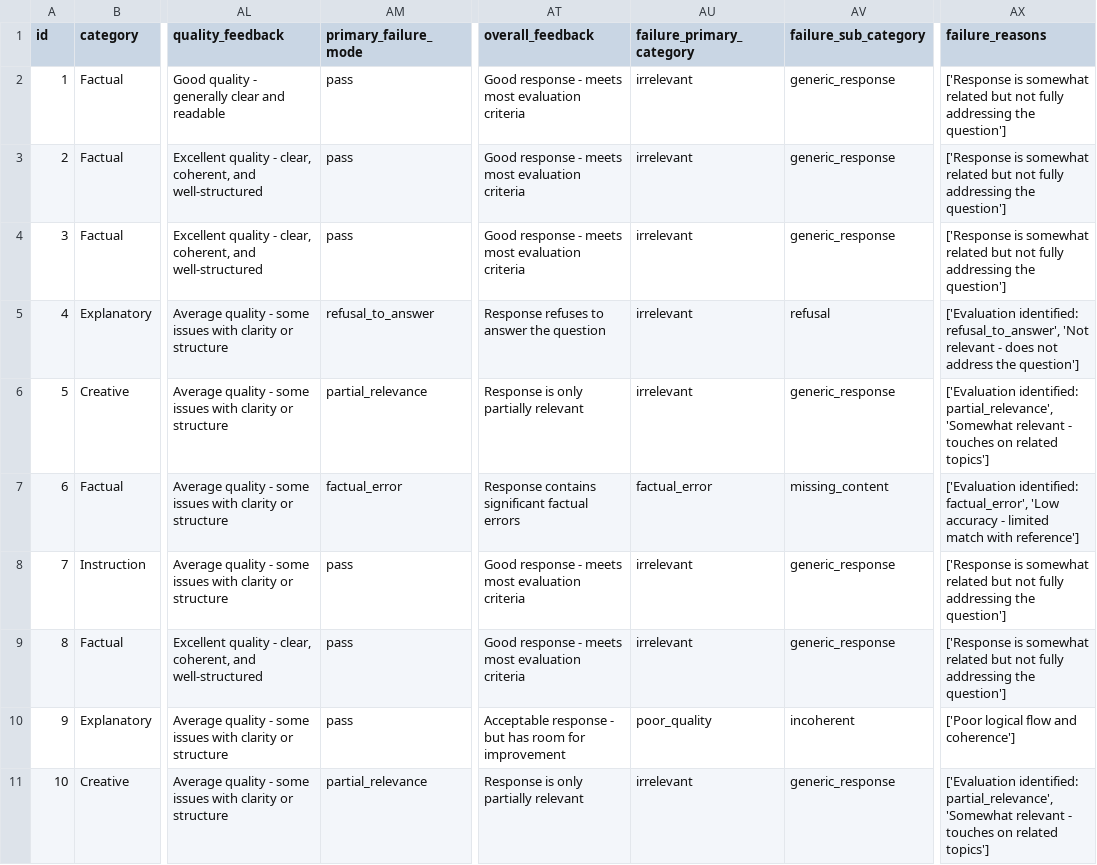
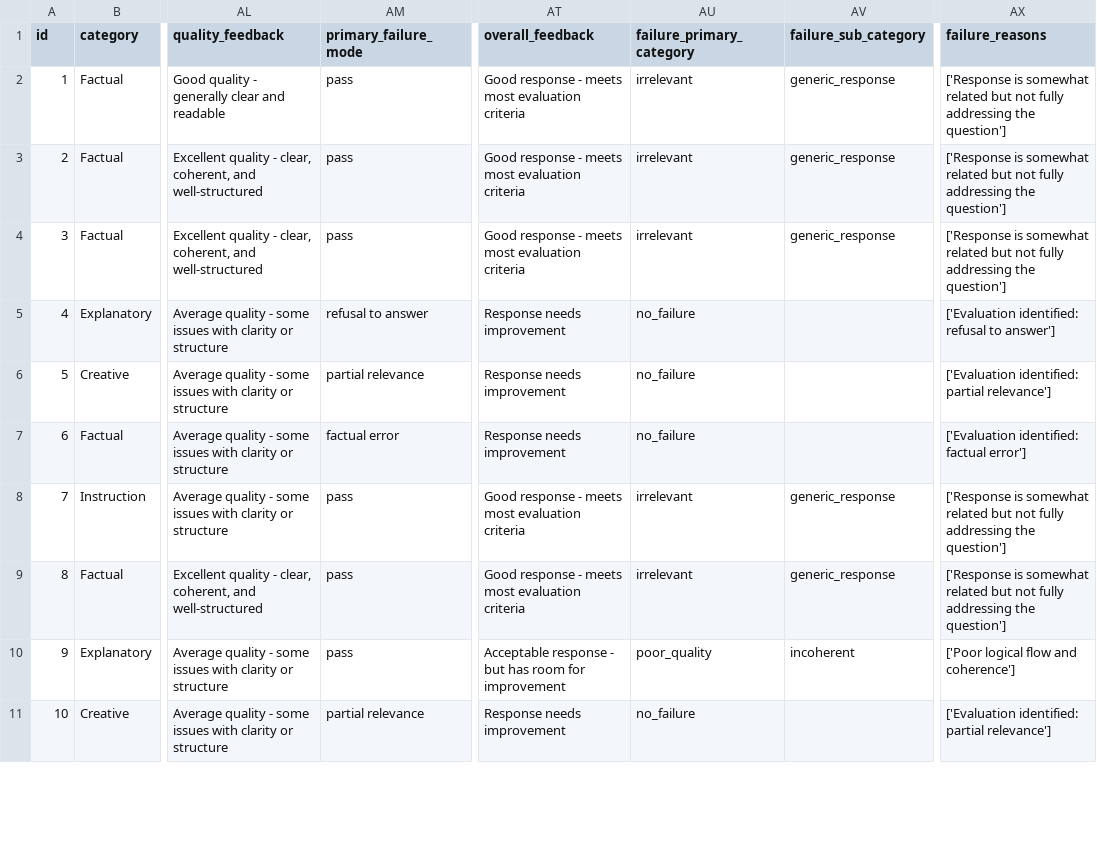
Before and after one commit to lorenapuhl/llm-evaluation-framework, a TSV file: outputs/enhanced_failure_analysis.tsv, drawn as a sheet; only a part is shown, gaps mark what is left out; the diff covers the shown part only; the diff names each change by its address in the sheet, - before the commit and + after, or states it on an @@ line.

Commit message:
fix: (src/evaluate.py) Make primary_failure_mode measure human-readable

```diff
--- a/outputs/enhanced_failure_analysis.tsv
+++ b/outputs/enhanced_failure_analysis.tsv
-AM5 (primary_failure_mode): refusal_to_answer
+AM5 (primary_failure_mode): refusal to answer
-AT5 (overall_feedback): Response refuses to answer the question
+AT5 (overall_feedback): Response needs improvement
-AU5:AU6 (failure_primary_category): irrelevant
+AU5:AU6 (failure_primary_category): no_failure
-AV5 (failure_sub_category): refusal
+AV5 (failure_sub_category): (empty)
-AX5 (failure_reasons): ['Evaluation identified: refusal_to_answer', 'Not relevant - does not address the question']
+AX5 (failure_reasons): ['Evaluation identified: refusal to answer']
-AM6 (primary_failure_mode): partial_relevance
+AM6 (primary_failure_mode): partial relevance
-AT6 (overall_feedback): Response is only partially relevant
+AT6 (overall_feedback): Response needs improvement
-AV6 (failure_sub_category): generic_response
+AV6 (failure_sub_category): (empty)
-AX6 (failure_reasons): ['Evaluation identified: partial_relevance', 'Somewhat relevant - touches on related topics']
+AX6 (failure_reasons): ['Evaluation identified: partial relevance']
-AM7 (primary_failure_mode): factual_error
+AM7 (primary_failure_mode): factual error
-AT7 (overall_feedback): Response contains significant factual errors
+AT7 (overall_feedback): Response needs improvement
-AU7 (failure_primary_category): factual_error
+AU7 (failure_primary_category): no_failure
-AV7 (failure_sub_category): missing_content
+AV7 (failure_sub_category): (empty)
-AX7 (failure_reasons): ['Evaluation identified: factual_error', 'Low accuracy - limited match with reference']
+AX7 (failure_reasons): ['Evaluation identified: factual error']
-AM11 (primary_failure_mode): partial_relevance
+AM11 (primary_failure_mode): partial relevance
-AT11 (overall_feedback): Response is only partially relevant
+AT11 (overall_feedback): Response needs improvement
-AU11 (failure_primary_category): irrelevant
+AU11 (failure_primary_category): no_failure
-AV11 (failure_sub_category): generic_response
+AV11 (failure_sub_category): (empty)
-AX11 (failure_reasons): ['Evaluation identified: partial_relevance', 'Somewhat relevant - touches on related topics']
+AX11 (failure_reasons): ['Evaluation identified: partial relevance']
```
Also changed, not shown: 25 edited cells elsewhere in this file, outputs/enhanced_evaluation_results.tsv, 11 other files.
